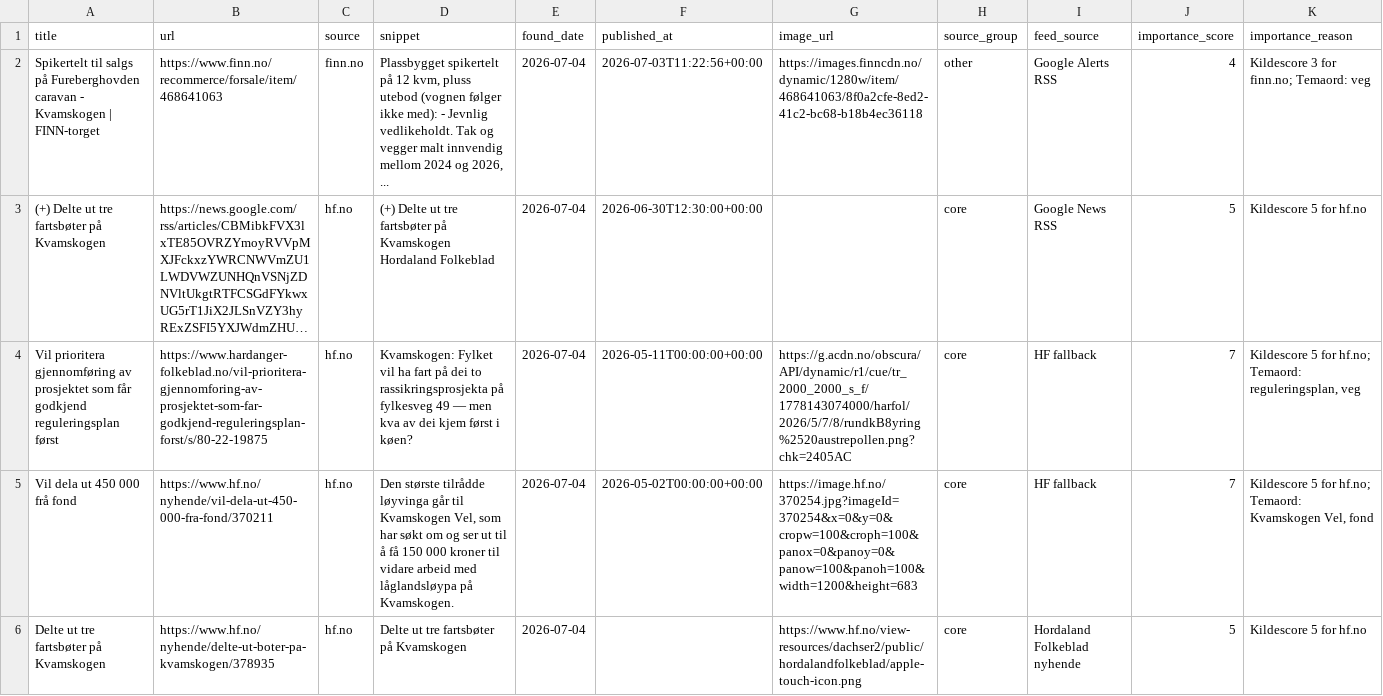
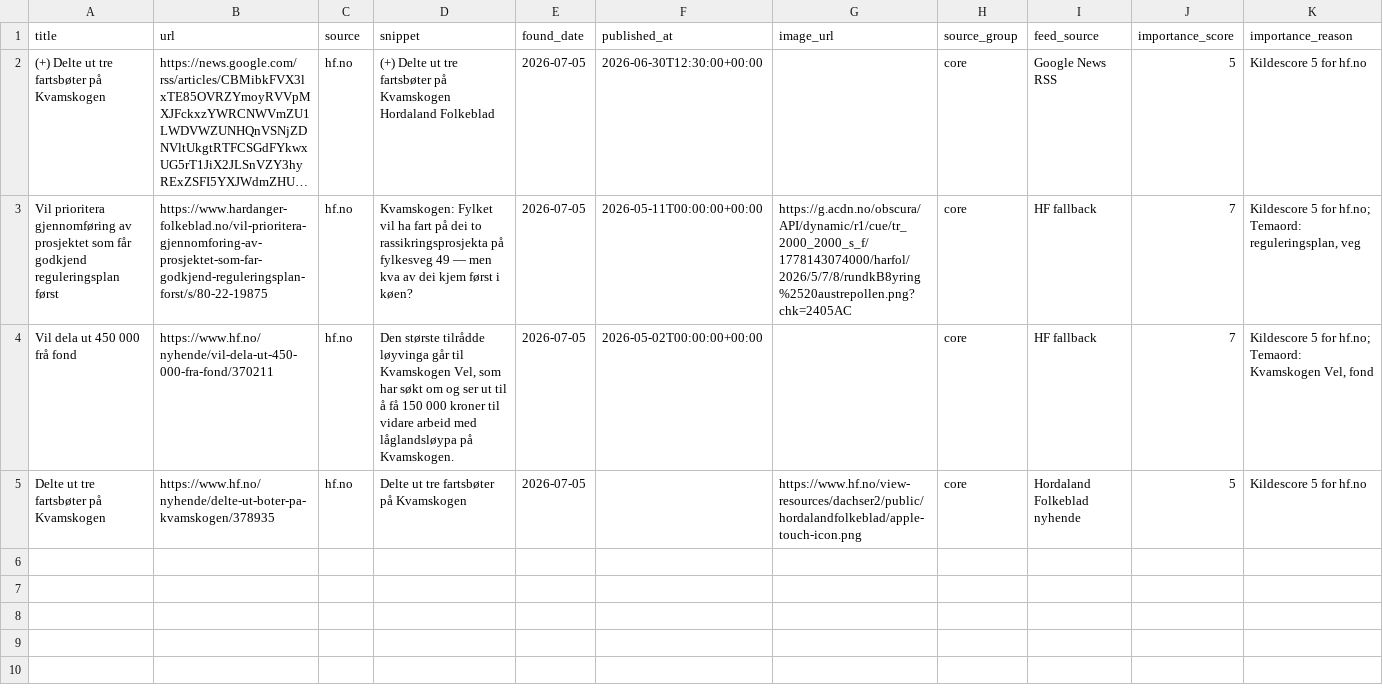
Before and after one commit to naessrobert-ui/visitkvamskogen, a CSV file: public/data/kvamskogen_news.csv, drawn as a sheet; long unchanged cells end in …; removed rows and columns are numbered as before the commit, all else as after; the diff names each change by its address in the sheet, - before the commit and + after, or states it on an @@ line.

```diff
--- a/public/data/kvamskogen_news.csv
+++ b/public/data/kvamskogen_news.csv
-row 2: Spikertelt til salgs på Fureberghovden caravan - Kvamskogen | FINN-torget | https://www.finn.no/recommerce/forsale/item/468641063 | finn.no | Plassbygget spikertelt på 12 kvm, pluss utebod (vognen følger ikke med): - Jevnlig vedlikeholdt. Tak og vegger malt innvendig mellom 2024 og 2026, ... | 2026-07-04 | 2026-07-03T11:22:56+00:00 | https://images.finncdn.no/dynamic/1280w/item/468641063/8f0a2cfe-8ed2-41c2-bc68-b18b4ec36118 | other | Google Alerts RSS | 4 | Kildescore 3 for finn.no; Temaord: veg
-E2:E5 (found_date): 2026-07-04
+E2:E5 (found_date): 2026-07-05
-G4 (image_url): https://image.hf.no/370254.jpg?imageId=370254&x=0&y=0&cropw=100&croph=100&panox=0&panoy=0&panow=100&panoh=100&width=1200&height=683
+G4 (image_url): (empty)
```
Also changed, not shown: 3 other files.
